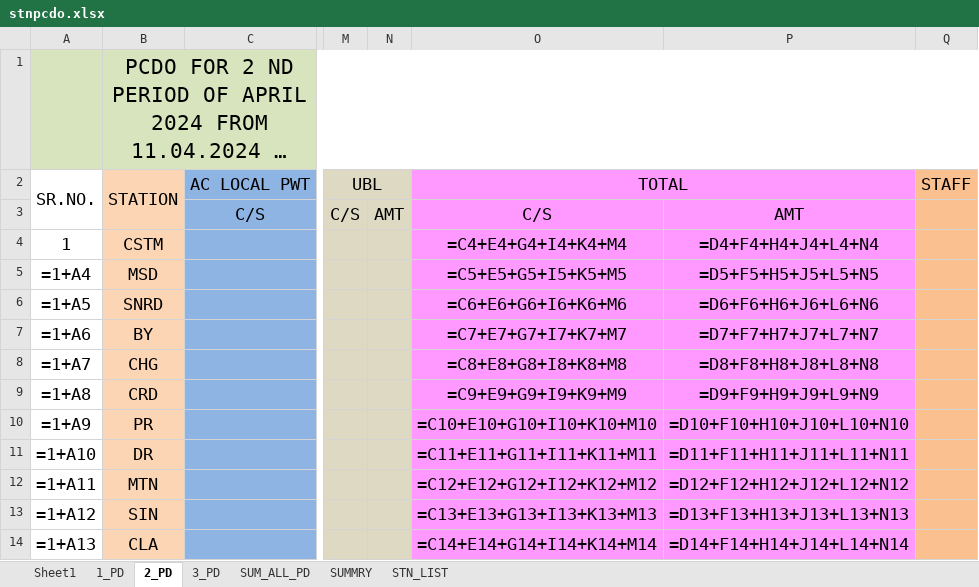
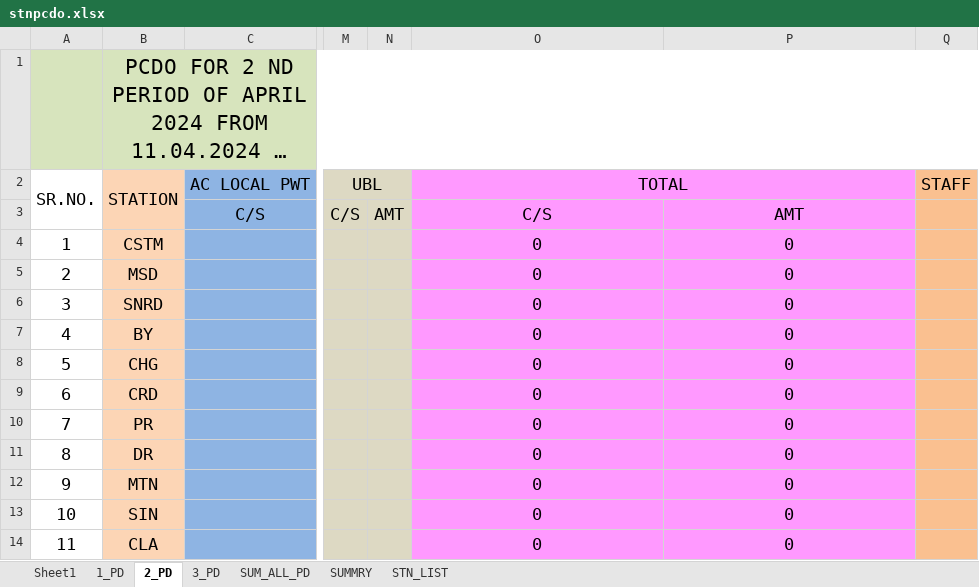
Before and after one commit to Amarbahadurkurmi/Git_Tutorial, an Excel workbook: stnpcdo.xlsx, sheet 2_PD, drawn as a sheet; only a part is shown, gaps mark what is left out; long unchanged cells end in …; values as stored, in another font and other column widths than the file's, no borders; formulas without a stored value are shown as written; the diff covers the shown part only; the diff names each change by its address in the sheet, - before the commit and + after, or states it on an @@ line.

```diff
--- a/stnpcdo.xlsx (sheet 2_PD)
+++ b/stnpcdo.xlsx (sheet 2_PD)
-O4: =C4+E4+G4+I4+K4+M4
+O4: 0
-P4: =D4+F4+H4+J4+L4+N4
+P4: 0
-A5: =1+A4
+A5: 2
-O5: =C5+E5+G5+I5+K5+M5
+O5: 0
-P5: =D5+F5+H5+J5+L5+N5
+P5: 0
-A6: =1+A5
+A6: 3
-O6: =C6+E6+G6+I6+K6+M6
+O6: 0
-P6: =D6+F6+H6+J6+L6+N6
+P6: 0
-A7: =1+A6
+A7: 4
-O7: =C7+E7+G7+I7+K7+M7
+O7: 0
-P7: =D7+F7+H7+J7+L7+N7
+P7: 0
-A8: =1+A7
+A8: 5
-O8: =C8+E8+G8+I8+K8+M8
+O8: 0
-P8: =D8+F8+H8+J8+L8+N8
+P8: 0
-A9: =1+A8
+A9: 6
-O9: =C9+E9+G9+I9+K9+M9
+O9: 0
-P9: =D9+F9+H9+J9+L9+N9
+P9: 0
-A10: =1+A9
+A10: 7
-O10: =C10+E10+G10+I10+K10+M10
+O10: 0
-P10: =D10+F10+H10+J10+L10+N10
+P10: 0
-A11: =1+A10
+A11: 8
-O11: =C11+E11+G11+I11+K11+M11
+O11: 0
-P11: =D11+F11+H11+J11+L11+N11
+P11: 0
-A12: =1+A11
+A12: 9
-O12: =C12+E12+G12+I12+K12+M12
+O12: 0
-P12: =D12+F12+H12+J12+L12+N12
+P12: 0
-A13: =1+A12
+A13: 10
-O13: =C13+E13+G13+I13+K13+M13
+O13: 0
-P13: =D13+F13+H13+J13+L13+N13
+P13: 0
-A14: =1+A13
+A14: 11
-O14: =C14+E14+G14+I14+K14+M14
+O14: 0
-P14: =D14+F14+H14+J14+L14+N14
+P14: 0
```
Also changed, not shown: 21 added rows, 21 removed rows and 187 edited cells elsewhere in this sheet, sheet SUMMRY, sheet SUM_ALL_PD, sheet Sheet1, sheet 1_PD, sheet 3_PD, 1 other file.
